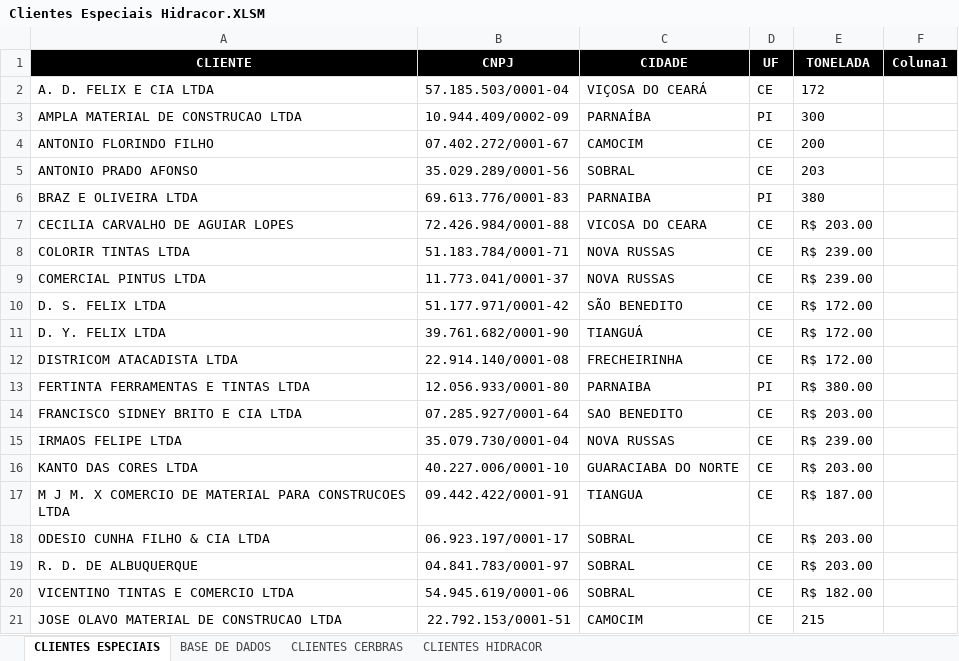
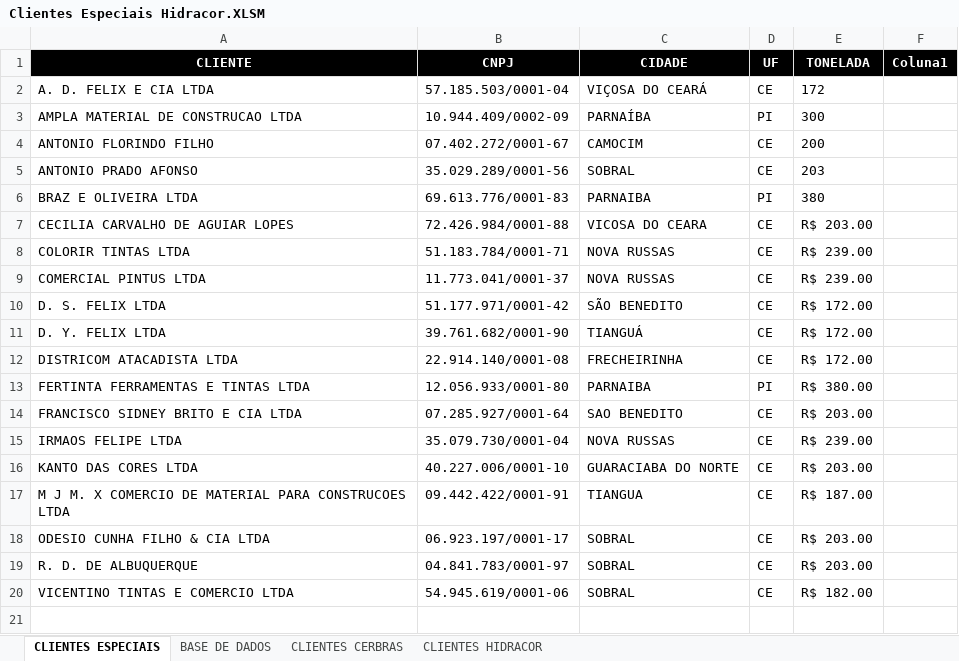
Before and after one commit to WillianDev99/midas-log, an Excel workbook: public/Clientes Especiais Hidracor.XLSM, sheet CLIENTES ESPECIAIS, drawn as a sheet; values as stored, in another font and other column widths than the file's, no borders; conditional formats and table styles not drawn; the diff names each change by its address in the sheet, - before the commit and + after, or states it on an @@ line.

Commit message:
chore: atualiza planilhas de cadastro e clientes especiais hidracor

```diff
--- a/public/Clientes Especiais Hidracor.XLSM (sheet CLIENTES ESPECIAIS)
+++ b/public/Clientes Especiais Hidracor.XLSM (sheet CLIENTES ESPECIAIS)
-row 21: JOSE OLAVO MATERIAL DE CONSTRUCAO LTDA | 22.792.153/0001-51 | CAMOCIM | CE | 215
```
Also changed, not shown: public/Cadastro Clientes Hidracor.xlsx.
